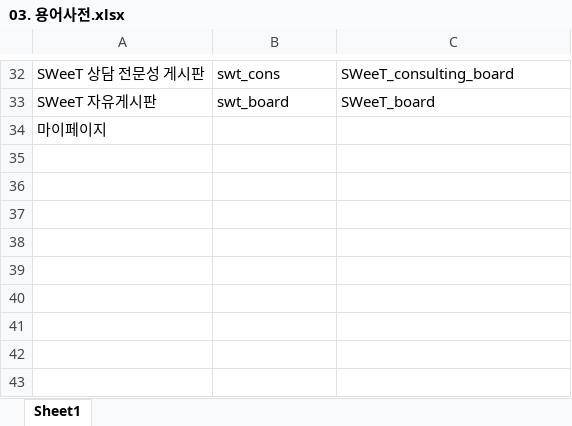
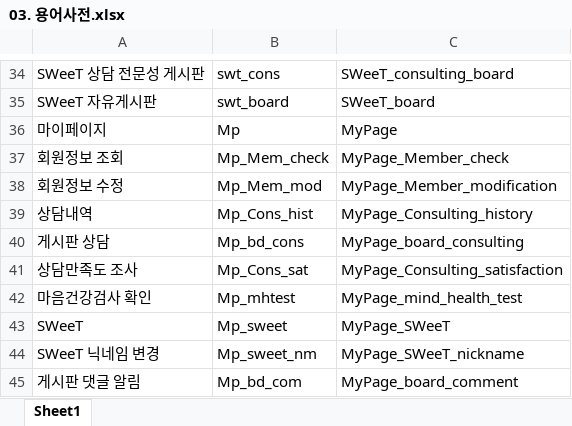
Before and after one commit to limddoo/Weepl, an Excel workbook: 문서 관리/03. 용어사전.xlsx, sheet Sheet1, drawn as a sheet; only a part is shown, gaps mark what is left out; values as stored, in another font and other column widths than the file's, no borders; addresses are those after the commit; the diff covers the shown part only; the diff names each change by its address in the sheet, - before the commit and + after, or states it on an @@ line.

Commit message:
용어 수정 및  추가

```diff
--- a/문서 관리/03. 용어사전.xlsx (sheet Sheet1)
+++ b/문서 관리/03. 용어사전.xlsx (sheet Sheet1)
-B36: (empty)
+B36: Mp
-C36: (empty)
+C36: MyPage
+row 37: 회원정보 조회 | Mp_Mem_check | MyPage_Member_check
+row 38: 회원정보 수정 | Mp_Mem_mod | MyPage_Member_modification
+row 39: 상담내역 | Mp_Cons_hist | MyPage_Consulting_history
+row 40: 게시판 상담 | Mp_bd_cons | MyPage_board_consulting
+row 41: 상담만족도 조사 | Mp_Cons_sat | MyPage_Consulting_satisfaction
+row 42: 마음건강검사 확인 | Mp_mhtest | MyPage_mind_health_test
+row 43: SWeeT | Mp_sweet | MyPage_SWeeT
+row 44: SWeeT 닉네임 변경 | Mp_sweet_nm | MyPage_SWeeT_nickname
+row 45: 게시판 댓글 알림 | Mp_bd_com | MyPage_board_comment
```
Also changed, not shown: 2 added rows and 13 edited cells elsewhere in this sheet.
